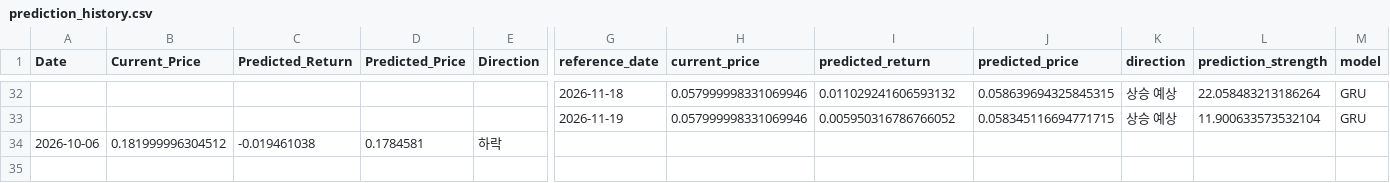
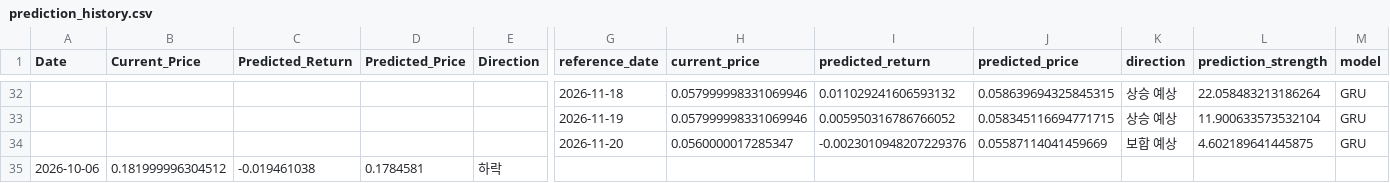
Before and after one commit to worldking0321-jpg/atch-web, a CSV file: data/prediction_history.csv, drawn as a sheet; only a part is shown, gaps mark what is left out; rows hold the shown columns only; the diff names each change by its address in the sheet, - before the commit and + after, or states it on an @@ line.

```diff
--- a/data/prediction_history.csv
+++ b/data/prediction_history.csv
+row 34:  |  |  |  |  | 2026-11-20 | 0.0560000017285347 | -0.0023010948207229376 | 0.05587114041459669 | 보합 예상 | 4.602189641445875 | GRU
```
Also changed, not shown: data/latest_data.csv, 1 other file.
